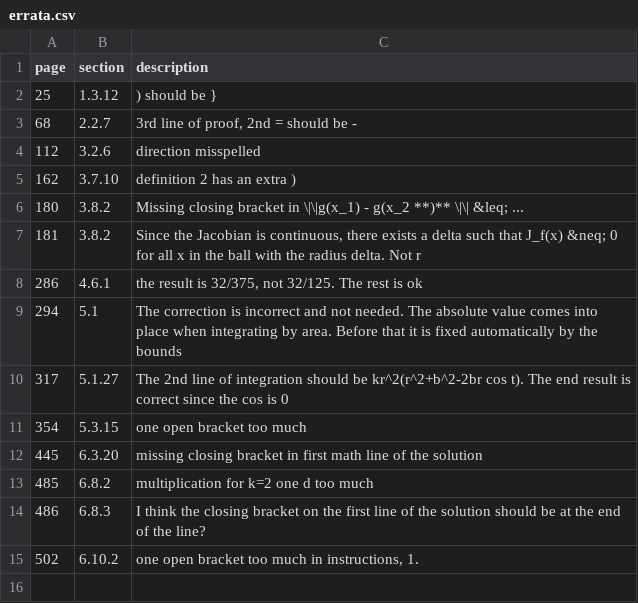
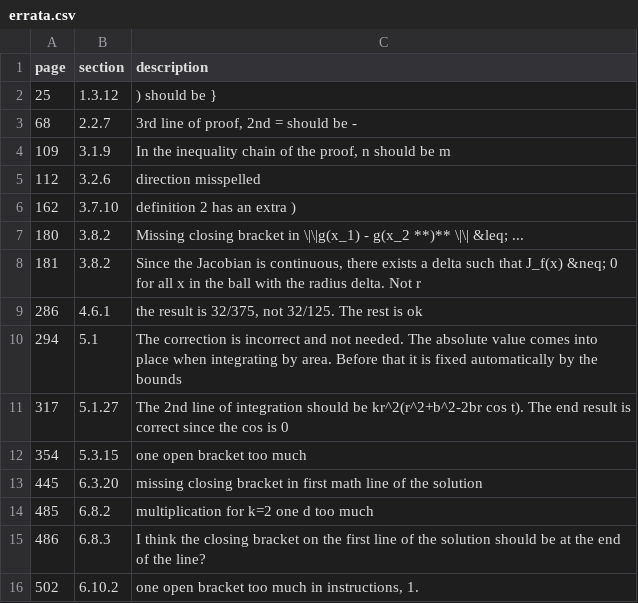
Before and after one commit to tadejpetric/functions_of_several_real_variables_errata, a CSV file: errata.csv, drawn as a sheet.

Commit message:
Update errata.csv

```diff
--- a/errata.csv
+++ b/errata.csv
@@ -3,2 +3,3 @@ page, section, description
 68, 2.2.7, "3rd line of proof, 2nd = should be -"
+109, 3.1.9, "In the inequality chain of the proof, n should be m"
 112, 3.2.6, "direction misspelled"
```
